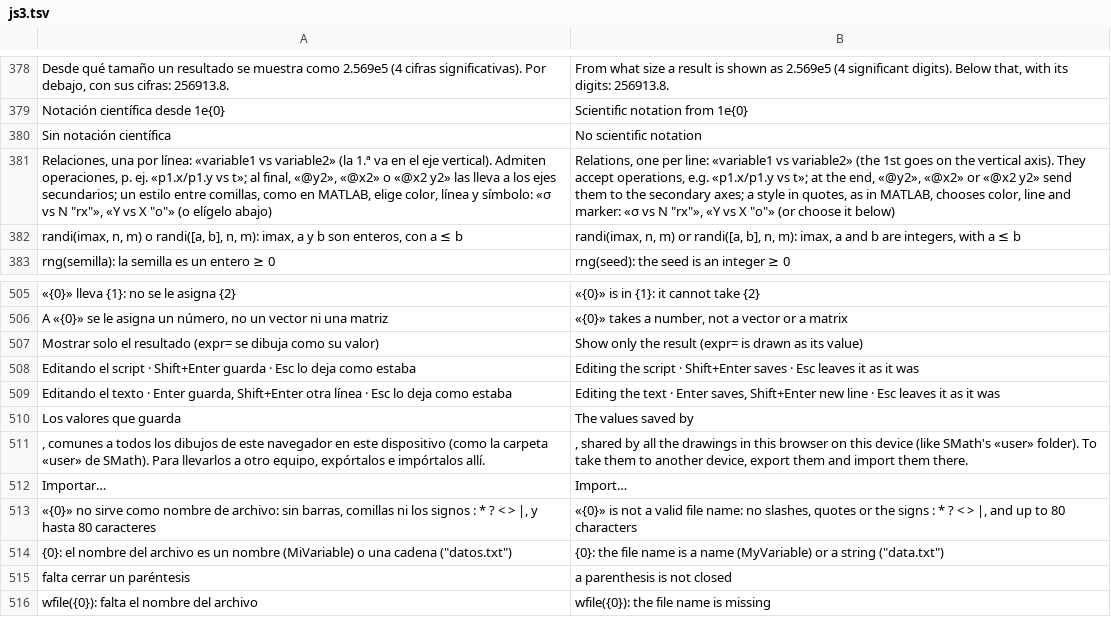
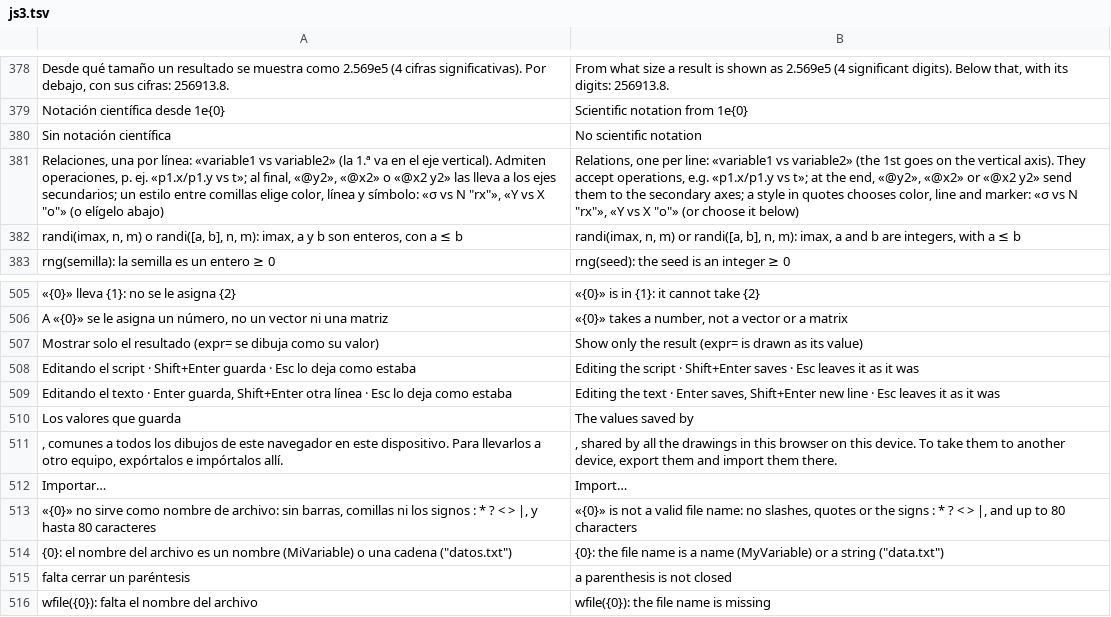
Before and after one commit to oscampo/a-cad, a TSV file: tools/i18n/js3.tsv, drawn as a sheet; only a part is shown, gaps mark what is left out; the diff names each change by its address in the sheet, - before the commit and + after, or states it on an @@ line.

```diff
--- a/tools/i18n/js3.tsv
+++ b/tools/i18n/js3.tsv
-A381: …estilo entre comillas, como en MATLAB, elige color,…
+A381: …estilo entre comillas elige color,…
-B381: …style in quotes, as in MATLAB, chooses color,…
+B381: …style in quotes chooses color,…
-A511: …en este dispositivo (como la carpeta «user» de SMath). Para llevarlos…
+A511: …en este dispositivo. Para llevarlos…
-B511: …on this device (like SMath's «user» folder). To take…
+B511: …on this device. To take…
```
Also changed, not shown: tools/i18n/extras.tsv, 7 other files.
